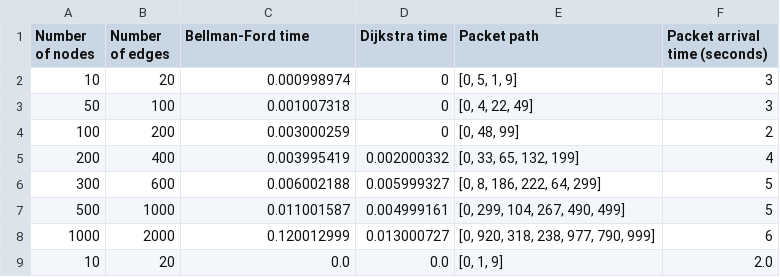
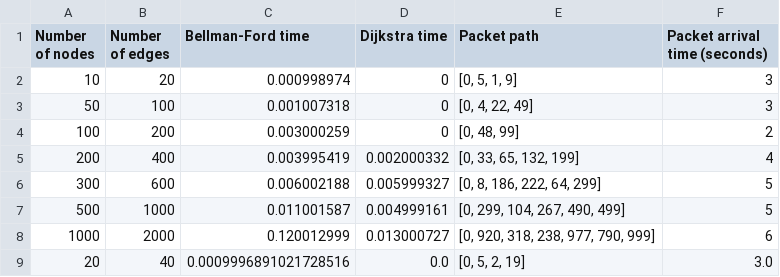
Before and after one commit to HammadaBE/Modelling-network-disruption-in-link-state-and-distance-vector-network-simulations, a CSV file: result.csv, drawn as a sheet; removed rows and columns are numbered as before the commit, all else as after; the diff names each change by its address in the sheet, - before the commit and + after, or states it on an @@ line.

Commit message:
Plotting data

```diff
--- a/result.csv
+++ b/result.csv
-row 9: 10 | 20 | 0.0 | 0.0 | [0, 1, 9] | 2.0
+row 9: 20 | 40 | 0.0009996891021728516 | 0.0 | [0, 5, 2, 19] | 3.0
```
Also changed, not shown: 1 other file.
